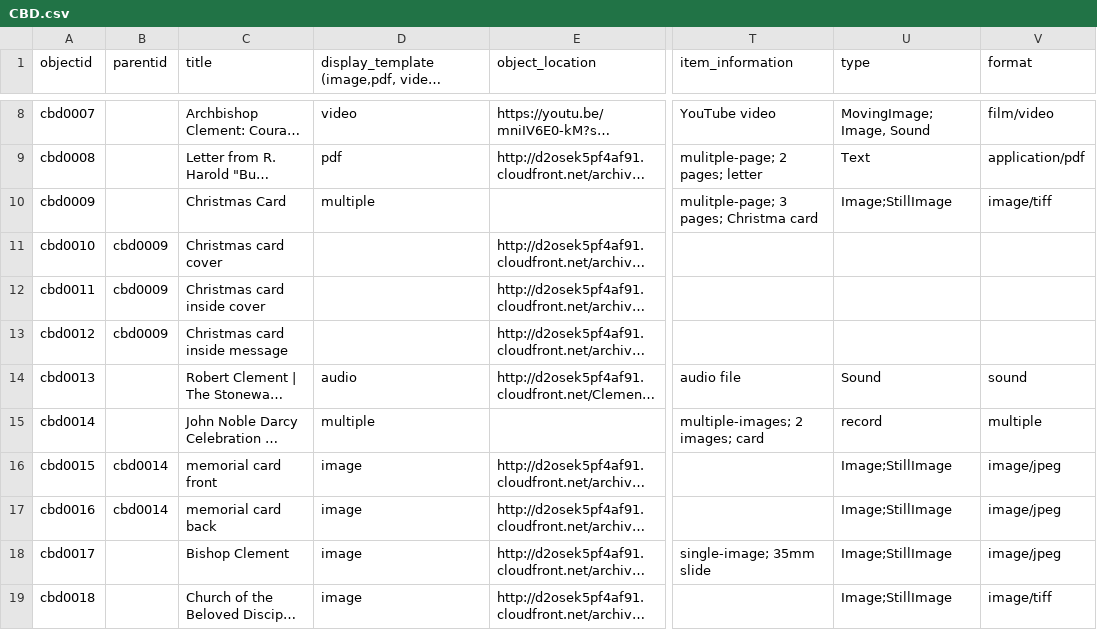
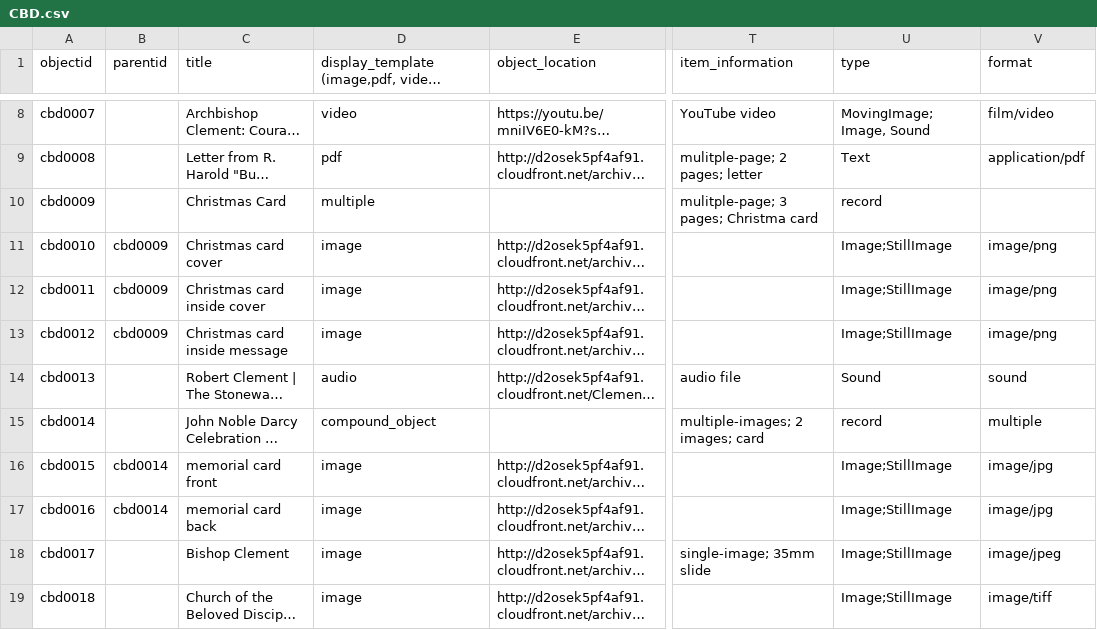
Before and after one commit to FisherLab-LMU/roy-test, a CSV file: _data/CBD.csv, drawn as a sheet; only a part is shown, gaps mark what is left out; long unchanged cells end in …; the diff names each change by its address in the sheet, - before the commit and + after, or states it on an @@ line.

Commit message:
refresh

```diff
--- a/_data/CBD.csv
+++ b/_data/CBD.csv
-U10 (type): Image;StillImage
+U10 (type): record
-V10 (format): image/tiff
+V10 (format): (empty)
-D11:D13: (empty)
+D11:D13: image
-U11:U13 (type): (empty)
+U11:U13 (type): Image;StillImage
-V11:V13 (format): (empty)
+V11:V13 (format): image/png
-D15: multiple
+D15: compound_object
-V16:V17 (format): image/jpeg
+V16:V17 (format): image/jpg
```
